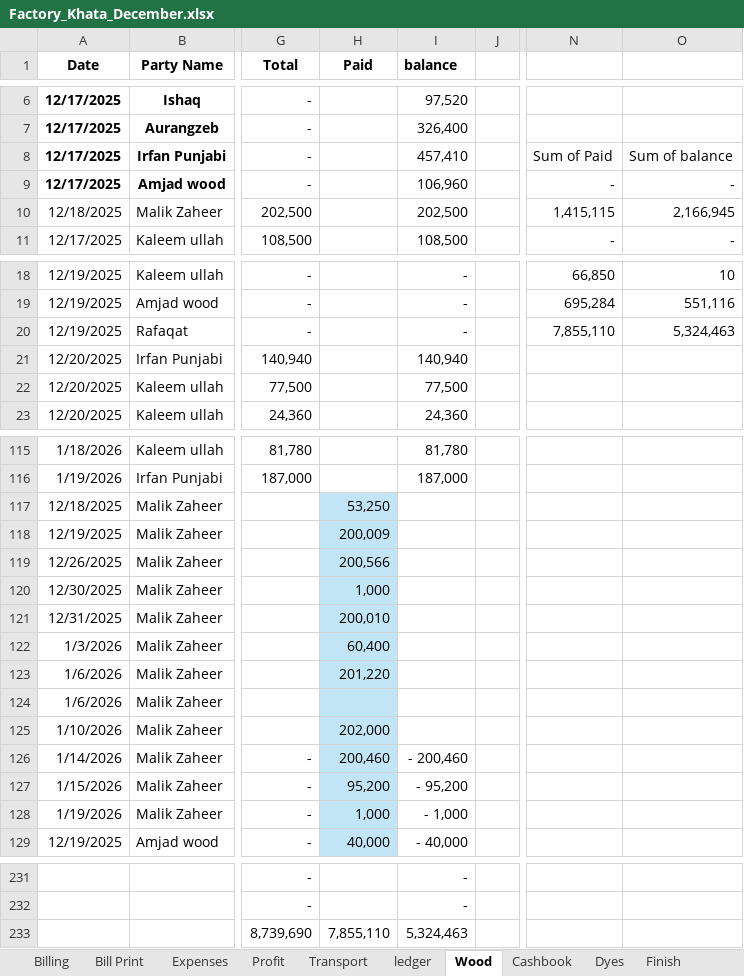
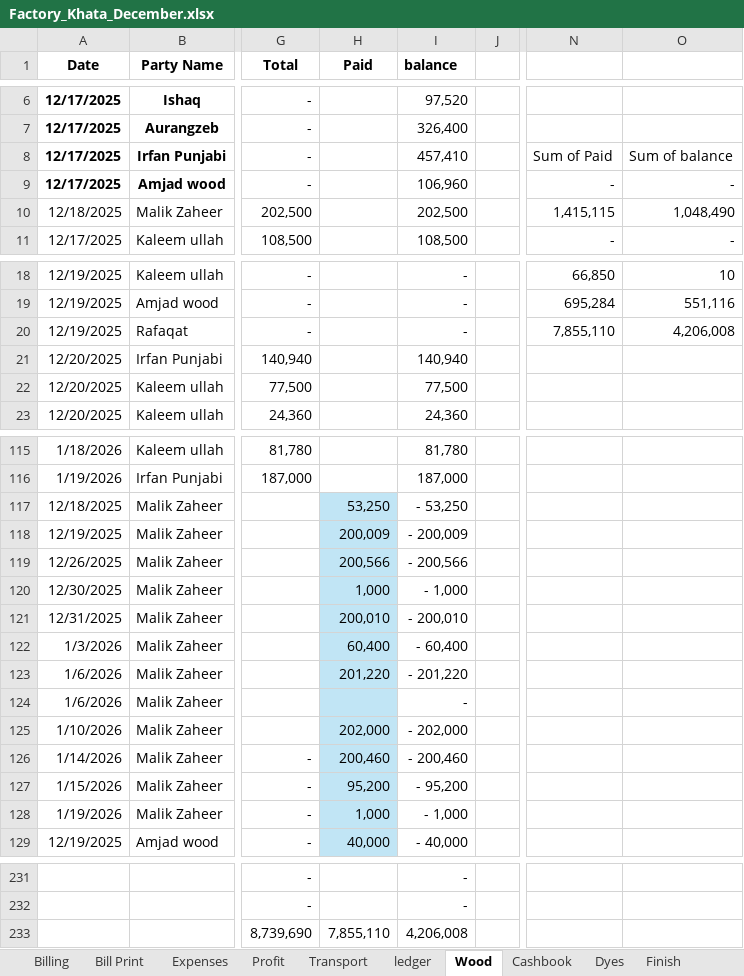
Before and after one commit to omerrazzaq4/AlHamd_Dec, an Excel workbook: Factory_Khata_December.xlsx, sheet Wood, drawn as a sheet; only a part is shown, gaps mark what is left out; values as stored, in another font and other column widths than the file's, no borders; charts and pictures and table styles not drawn; the diff names each change by its address in the sheet, - before the commit and + after, or states it on an @@ line.

```diff
--- a/Factory_Khata_December.xlsx (sheet Wood)
+++ b/Factory_Khata_December.xlsx (sheet Wood)
-O10: 2,166,945
+O10: 1,048,490
-O20: 5,324,463
+O20: 4,206,008
-I117 (balance): (empty)
+I117 (balance): - 53,250
-I118 (balance): (empty)
+I118 (balance): - 200,009
-I119 (balance): (empty)
+I119 (balance): - 200,566
-I120 (balance): (empty)
+I120 (balance): - 1,000
-I121 (balance): (empty)
+I121 (balance): - 200,010
-I122 (balance): (empty)
+I122 (balance): - 60,400
-I123 (balance): (empty)
+I123 (balance): - 201,220
-I124 (balance): (empty)
+I124 (balance): -
-I125 (balance): (empty)
+I125 (balance): - 202,000
-I233 (balance): 5,324,463
+I233 (balance): 4,206,008
```
Also changed, not shown: sheet Cashbook, sheet Dyes, sheet Finish, sheet Expenses, hidden cells, charts or pictures.
